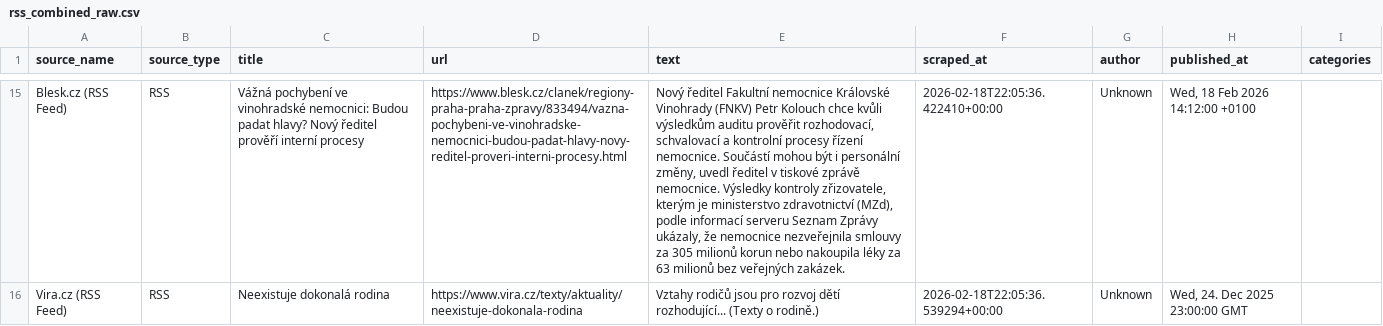
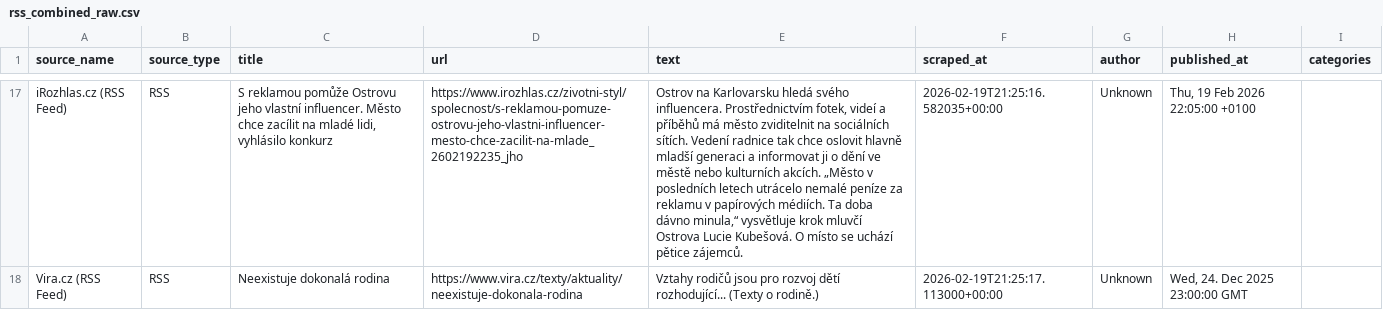
Before and after one commit to Adam8eifert/project_infinit, a CSV file: export/csv/rss_combined_raw.csv, drawn as a sheet; only a part is shown, gaps mark what is left out; addresses are those after the commit; the diff covers the shown part only; the diff names each change by its address in the sheet, - before the commit and + after, or states it on an @@ line.

```diff
--- a/export/csv/rss_combined_raw.csv
+++ b/export/csv/rss_combined_raw.csv
-A17 (source_name): Blesk.cz (RSS Feed)
+A17 (source_name): iRozhlas.cz (RSS Feed)
-C17 (title): Vážná pochybení ve vinohradské nemocnici: Budou padat hlavy? Nový ředitel prověří interní procesy
+C17 (title): S reklamou pomůže Ostrovu jeho vlastní influencer. Město chce zacílit na mladé lidi, vyhlásilo konkurz
-D17 (url): https://www.blesk.cz/clanek/regiony-praha-praha-zpravy/833494/vazna-pochybeni-ve-vinohradske-nemocnici-budou-padat-hlavy-novy-reditel-proveri-interni-procesy.html
+D17 (url): https://www.irozhlas.cz/zivotni-styl/spolecnost/s-reklamou-pomuze-ostrovu-jeho-vlastni-influencer-mesto-chce-zacilit-na-mlade_2602192235_jho
-E17 (text): Nový ředitel Fakultní nemocnice Královské Vinohrady (FNKV) Petr Kolouch chce kvůli výsledkům auditu prověřit rozhodovací, schvalovací a kontrolní procesy řízení nemocnice. Součástí mohou být i personální změny, uvedl ředitel v tiskové zprávě nemocnice. Výsledky kontroly zřizovatele, kterým je ministerstvo zdravotnictví (MZd), podle informací serveru Seznam Zprávy ukázaly, že nemocnice nezveřejnila smlouvy za 305 milionů korun nebo nakoupila léky za 63 milionů bez veřejných zakázek.
+E17 (text): Ostrov na Karlovarsku hledá svého influencera. Prostřednictvím fotek, videí a příběhů má město zviditelnit na sociálních sítích. Vedení radnice tak chce oslovit hlavně mladší generaci a informovat ji o dění ve městě nebo kulturních akcích. „Město v posledních letech utrácelo nemalé peníze za reklamu v papírových médiích. Ta doba dávno minula,“ vysvětluje krok mluvčí Ostrova Lucie Kubešová. O místo se uchází pětice zájemců.
-F17 (scraped_at): 2026-02-18T22:05:36.422410+00:00
+F17 (scraped_at): 2026-02-19T21:25:16.582035+00:00
-H17 (published_at): Wed, 18 Feb 2026 14:12:00 +0100
+H17 (published_at): Thu, 19 Feb 2026 22:05:00 +0100
-F18 (scraped_at): 2026-02-18T22:05:36.539294+00:00
+F18 (scraped_at): 2026-02-19T21:25:17.113000+00:00
```
Also changed, not shown: 5 added rows, 3 removed rows and 22 edited cells elsewhere in this file, 4 other files.
